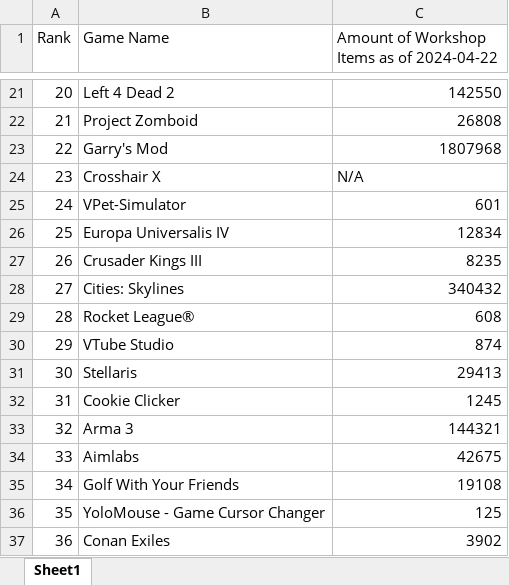
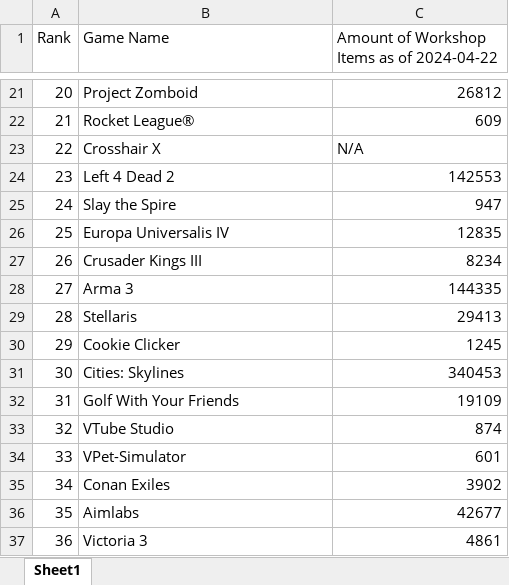
Before and after one commit to zombonline/HFFSpy, an Excel workbook: UGCOfMajorGames.xlsx, sheet Sheet1, drawn as a sheet; only a part is shown, gaps mark what is left out; values as stored, in another font and other column widths than the file's, no borders; the diff covers the shown part only; the diff names each change by its address in the sheet, - before the commit and + after, or states it on an @@ line.

```diff
--- a/UGCOfMajorGames.xlsx (sheet Sheet1)
+++ b/UGCOfMajorGames.xlsx (sheet Sheet1)
-B21 (Game Name): Left 4 Dead 2
+B21 (Game Name): Project Zomboid
-C21: 142550
+C21: 26812
-B22 (Game Name): Project Zomboid
+B22 (Game Name): Rocket League®
-C22: 26808
+C22: 609
-B23 (Game Name): Garry's Mod
+B23 (Game Name): Crosshair X
-C23: 1807968
+C23: N/A
-B24 (Game Name): Crosshair X
+B24 (Game Name): Left 4 Dead 2
-C24: N/A
+C24: 142553
-B25 (Game Name): VPet-Simulator
+B25 (Game Name): Slay the Spire
-C25: 601
+C25: 947
-C26: 12834
+C26: 12835
-C27: 8235
+C27: 8234
-B28 (Game Name): Cities: Skylines
+B28 (Game Name): Arma 3
-C28: 340432
+C28: 144335
-B29 (Game Name): Rocket League®
+B29 (Game Name): Stellaris
-C29: 608
+C29: 29413
-B30 (Game Name): VTube Studio
+B30 (Game Name): Cookie Clicker
-C30: 874
+C30: 1245
-B31 (Game Name): Stellaris
+B31 (Game Name): Cities: Skylines
-C31: 29413
+C31: 340453
-B32 (Game Name): Cookie Clicker
+B32 (Game Name): Golf With Your Friends
-C32: 1245
+C32: 19109
-B33 (Game Name): Arma 3
+B33 (Game Name): VTube Studio
-C33: 144321
+C33: 874
-B34 (Game Name): Aimlabs
+B34 (Game Name): VPet-Simulator
-C34: 42675
+C34: 601
-B35 (Game Name): Golf With Your Friends
+B35 (Game Name): Conan Exiles
-C35: 19108
+C35: 3902
-B36 (Game Name): YoloMouse - Game Cursor Changer
+B36 (Game Name): Aimlabs
-C36: 125
+C36: 42677
-B37 (Game Name): Conan Exiles
+B37 (Game Name): Victoria 3
-C37: 3902
+C37: 4861
```
Also changed, not shown: 157 edited cells elsewhere in this sheet, 7 other files.
